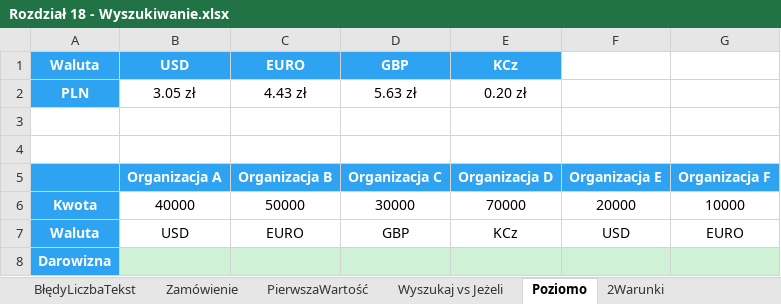
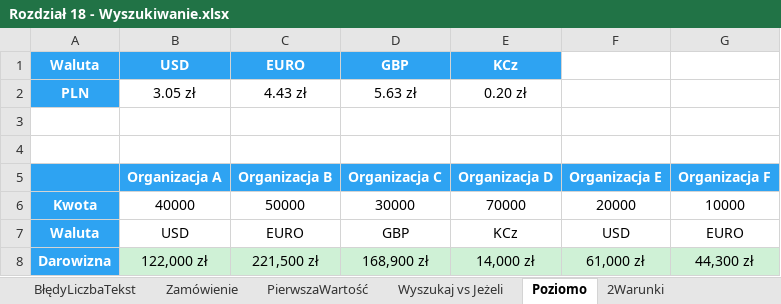
Before and after one commit to hubwied/learning-practice-path, an Excel workbook: excel/Pliki+Mistrz+Excela/początkowe/Rozdział 18 - Wyszukiwanie.xlsx, sheet Poziomo, drawn as a sheet; values as stored, in another font and other column widths than the file's, no borders; removed rows and columns are numbered as before the commit, all else as after; the diff names each change by its address in the sheet, - before the commit and + after, or states it on an @@ line.

```diff
--- a/excel/Pliki+Mistrz+Excela/początkowe/Rozdział 18 - Wyszukiwanie.xlsx (sheet Poziomo)
+++ b/excel/Pliki+Mistrz+Excela/początkowe/Rozdział 18 - Wyszukiwanie.xlsx (sheet Poziomo)
-row 8: Darowizna
+row 8: Darowizna | 122,000 zł | 221,500 zł | 168,900 zł | 14,000 zł | 61,000 zł | 44,300 zł
```
Also changed, not shown: sheet Wyszukaj vs Jeżeli, sheet RóżneKolumny, sheet 2Warunki, sheet BłędyLiczbaTekst, sheet PierwszaWartość, sheet Zamówienie, 1 more sheet, formulas that keep their value, excel/Pliki+Mistrz+Excela/początkowe/Rozdział 19 - Ochrona.xlsx, 1 other file.
